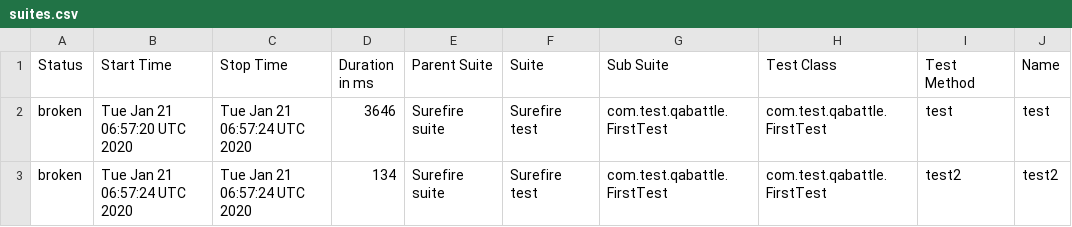
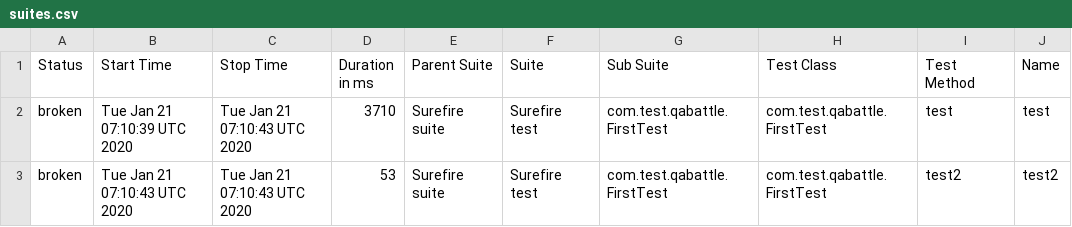
Before and after one commit to DenisKozachok/qabattle-selenide, a CSV file: data/suites.csv, drawn as a sheet; only a part is shown; the diff names each change by its address in the sheet, - before the commit and + after, or states it on an @@ line.

```diff
--- a/data/suites.csv
+++ b/data/suites.csv
-B2 (Start Time): Tue Jan 21 06:57:20 UTC 2020
+B2 (Start Time): Tue Jan 21 07:10:39 UTC 2020
-C2:C3 (Stop Time): Tue Jan 21 06:57:24 UTC 2020
+C2:C3 (Stop Time): Tue Jan 21 07:10:43 UTC 2020
-D2 (Duration in ms): 3646
+D2 (Duration in ms): 3710
-B3 (Start Time): Tue Jan 21 06:57:24 UTC 2020
+B3 (Start Time): Tue Jan 21 07:10:43 UTC 2020
-D3 (Duration in ms): 134
+D3 (Duration in ms): 53
```
Also changed, not shown: 24 other files.
